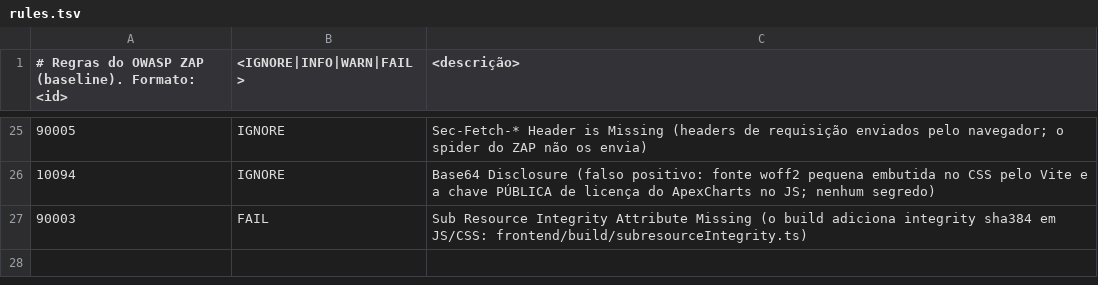
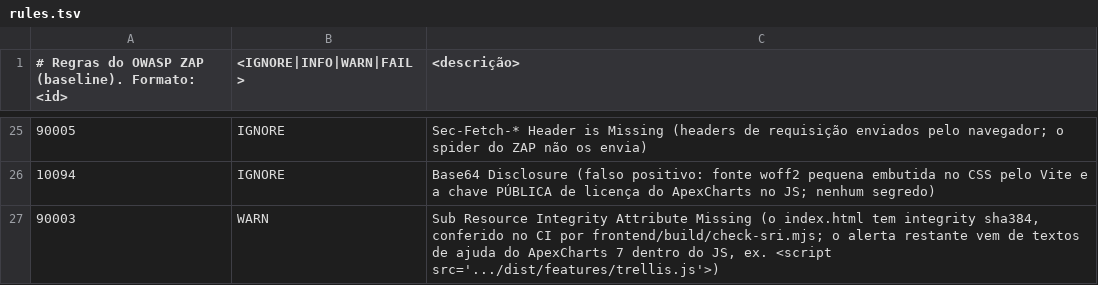
Before and after one commit to Pierre-Mendes/sys-finance, a TSV file: .zap/rules.tsv, drawn as a sheet; only a part is shown, gaps mark what is left out.

```diff
--- a/.zap/rules.tsv
+++ b/.zap/rules.tsv
@@ -26,2 +26,2 @@
 10094	IGNORE	Base64 Disclosure (falso positivo: fonte woff2 pequena embutida no CSS pelo Vite e a chave PÚBLICA de licença do ApexCharts no JS; nenhum segredo)
-90003	FAIL	Sub Resource Integrity Attribute Missing (o build adiciona integrity sha384 em JS/CSS: frontend/build/subresourceIntegrity.ts)
+90003	WARN	Sub Resource Integrity Attribute Missing (o index.html tem integrity sha384, conferido no CI por frontend/build/check-sri.mjs; o alerta restante vem de textos de ajuda do ApexCharts 7 dentro do JS, ex. <script src='.../dist/features/trellis.js'>)
```
Also changed, not shown: 3 other files.
